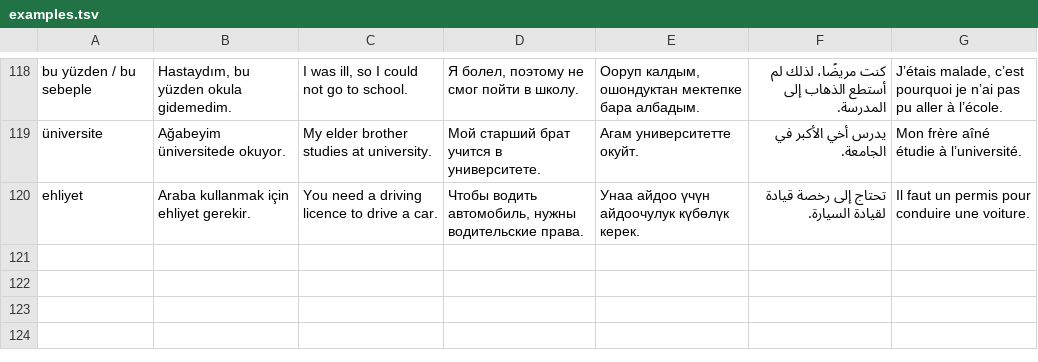
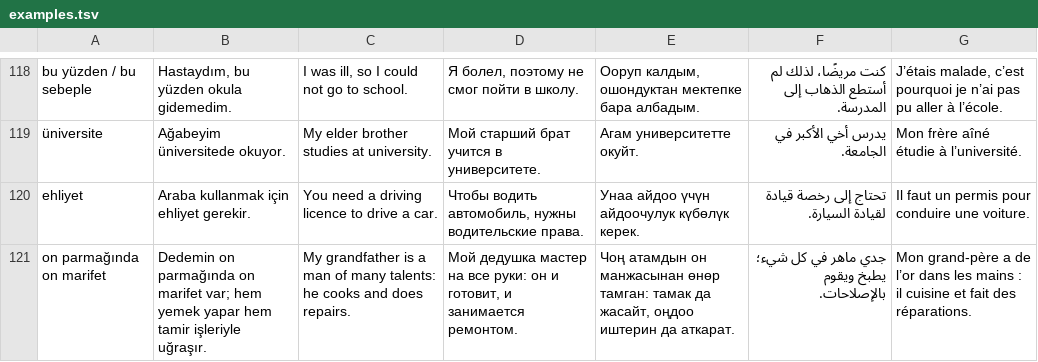
Before and after one commit to ravcu/turkce-akademi, a TSV file: tools/a2-unit5-sunu/examples.tsv, drawn as a sheet; only a part is shown, gaps mark what is left out.

Commit message:
Keep multiword idioms selectable in A2 unit 5 answer views

```diff
--- a/tools/a2-unit5-sunu/examples.tsv
+++ b/tools/a2-unit5-sunu/examples.tsv
@@ -120 +120,2 @@ bu yüzden / bu sebeple|Hastaydım, bu yüzden okula gidemedim.|I was ill, so I
 ehliyet|Araba kullanmak için ehliyet gerekir.|You need a driving licence to drive a car.|Чтобы водить автомобиль, нужны водительские права.|Унаа айдоо үчүн айдоочулук күбөлүк керек.|تحتاج إلى رخصة قيادة لقيادة السيارة.|Il faut un permis pour conduire une voiture.
+on parmağında on marifet|Dedemin on parmağında on marifet var; hem yemek yapar hem tamir işleriyle uğraşır.|My grandfather is a man of many talents: he cooks and does repairs.|Мой дедушка мастер на все руки: он и готовит, и занимается ремонтом.|Чоң атамдын он манжасынан өнөр тамган: тамак да жасайт, оңдоо иштерин да аткарат.|جدي ماهر في كل شيء؛ يطبخ ويقوم بالإصلاحات.|Mon grand-père a de l’or dans les mains : il cuisine et fait des réparations.
```
Also changed, not shown: 3 other files.
